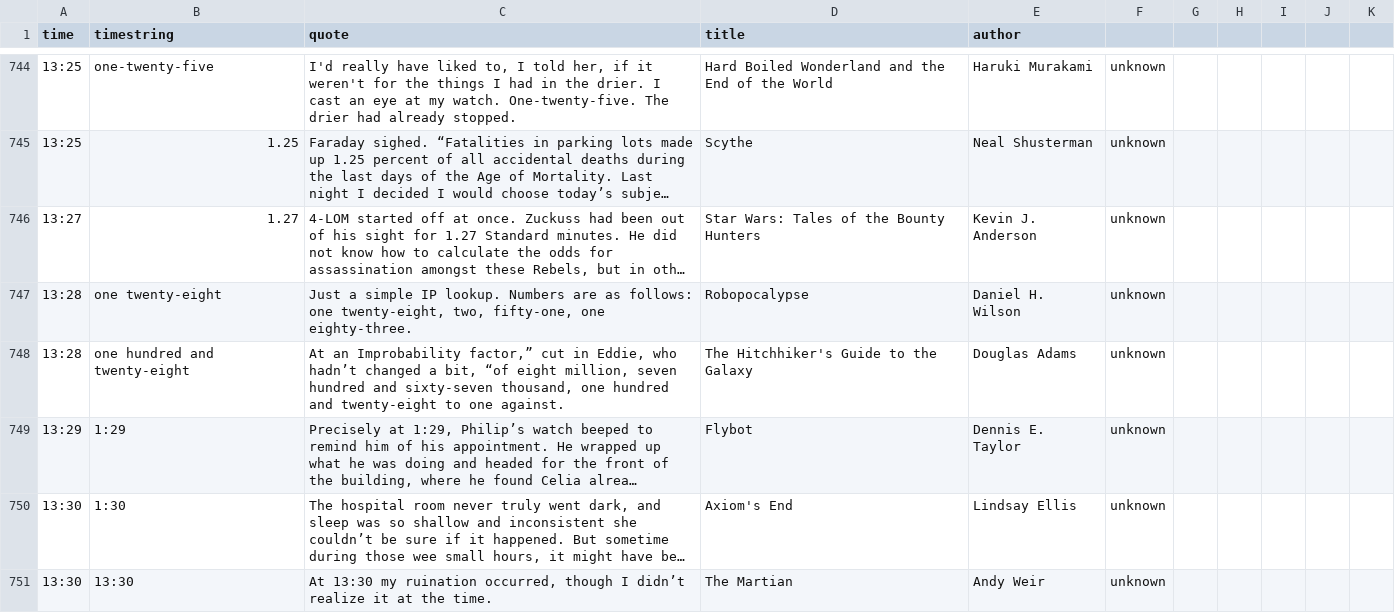
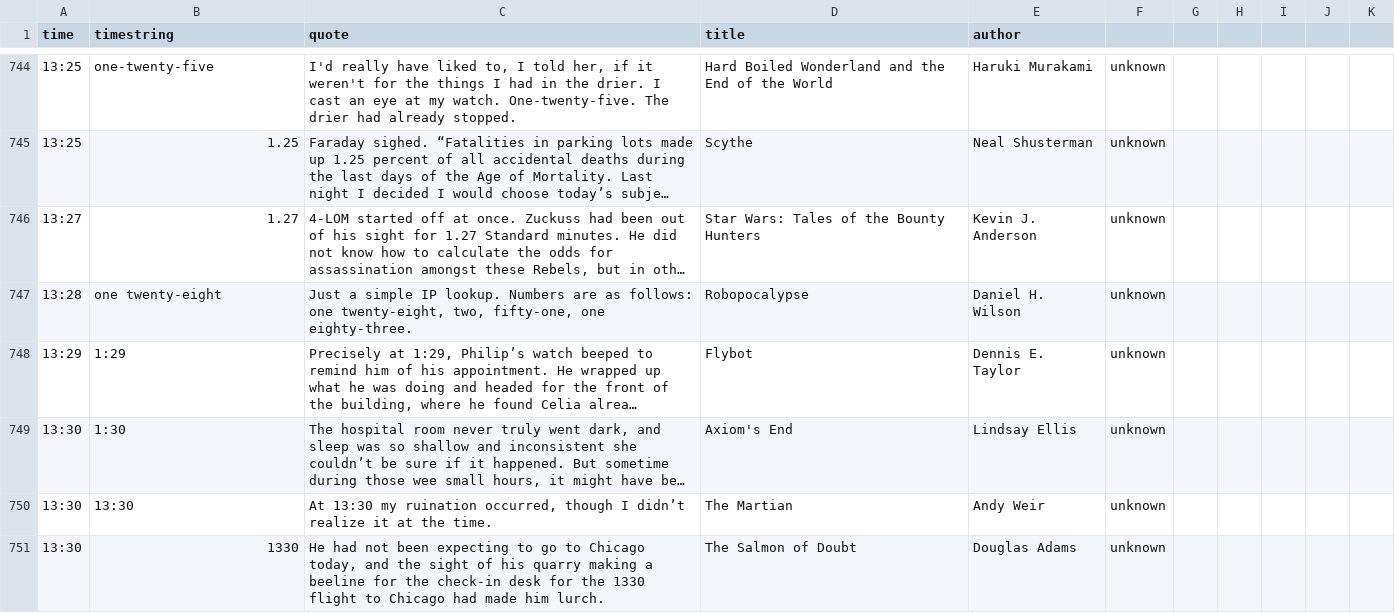
Before and after one commit to brianpipa/literaryclock-scifi-fantasy, a CSV file: quote to image/scifi-fantasy.csv, drawn as a sheet; only a part is shown, gaps mark what is left out; the shorter side is filled out with more unchanged rows; long unchanged cells end in …; the diff covers the shown part only; the diff names each change by its address in the sheet, - before the commit and + after, or states it on an @@ line.

```diff
--- a/quote to image/scifi-fantasy.csv
+++ b/quote to image/scifi-fantasy.csv
-row 748: 13:28 | one hundred and twenty-eight | At an Improbability factor,” cut in Eddie, who hadn’t changed a bit, “of eight million, seven hundred and sixty-seven thousand, one hundred and twenty-eight to one against. | The Hitchhiker's Guide to the Galaxy | Douglas Adams | unknown
```
Also changed, not shown: 3 edited cells elsewhere in this file, 3 other files.
